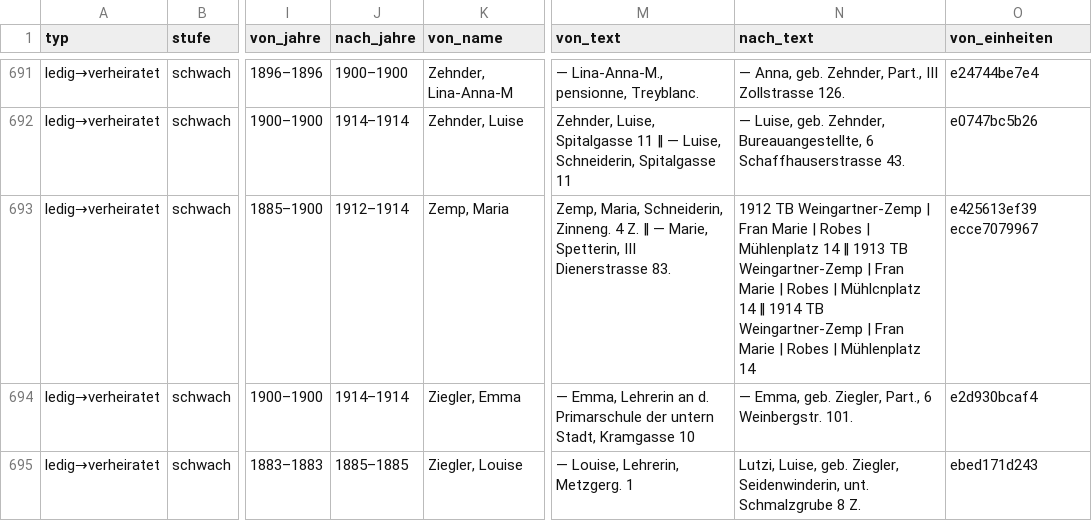
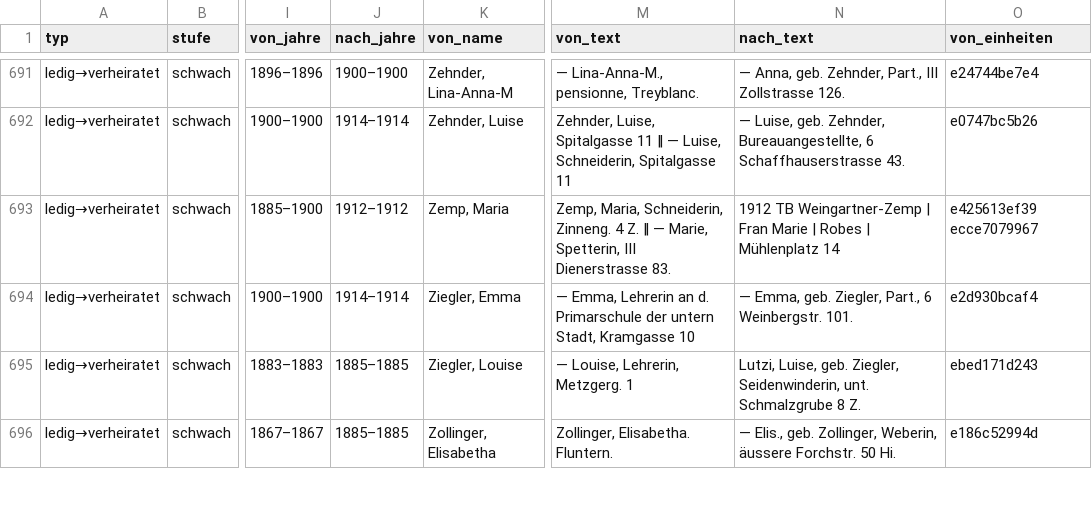
Before and after one commit to thodel/vernetzte-schweiz, a CSV file: links/frauen_wege.csv, drawn as a sheet; only a part is shown, gaps mark what is left out; the shorter side is filled out with more unchanged rows; the diff covers the shown part only; the diff names each change by its address in the sheet, - before the commit and + after, or states it on an @@ line.

```diff
--- a/links/frauen_wege.csv
+++ b/links/frauen_wege.csv
-J693 (nach_jahre): 1912–1914
+J693 (nach_jahre): 1912–1912
-N693 (nach_text): …Mühlenplatz 14 ‖ 1913 TB Weingartner-Zemp | Fran Marie | Robes | Mühlcnplatz 14 ‖ 1914 TB Weingartner-Zemp | Fran Marie | Robes | Mühlenplatz 14
+N693 (nach_text): …Mühlenplatz 14
```
Also changed, not shown: 1 added row and 23 edited cells elsewhere in this file, data/ref/forenames.csv, data/ref/place_aliases.csv, 40 other files.
